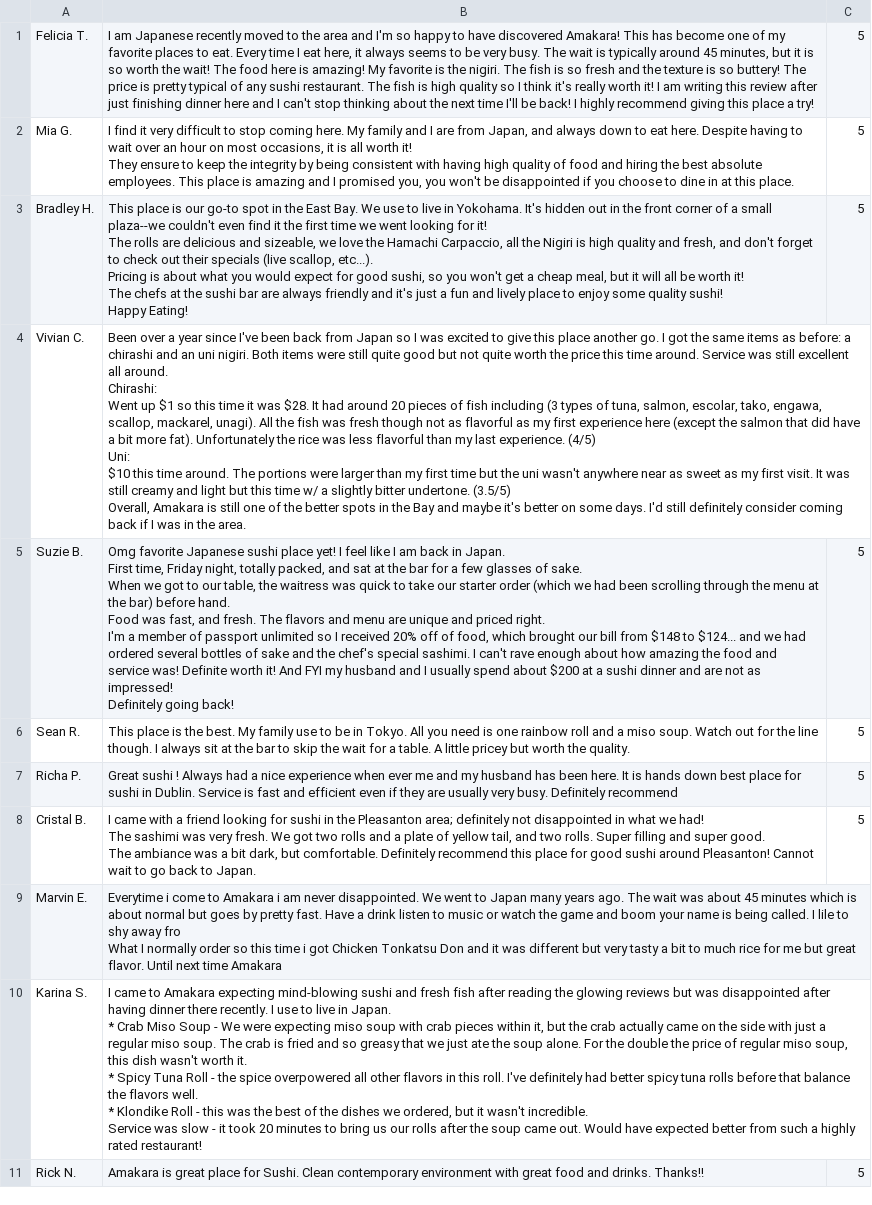
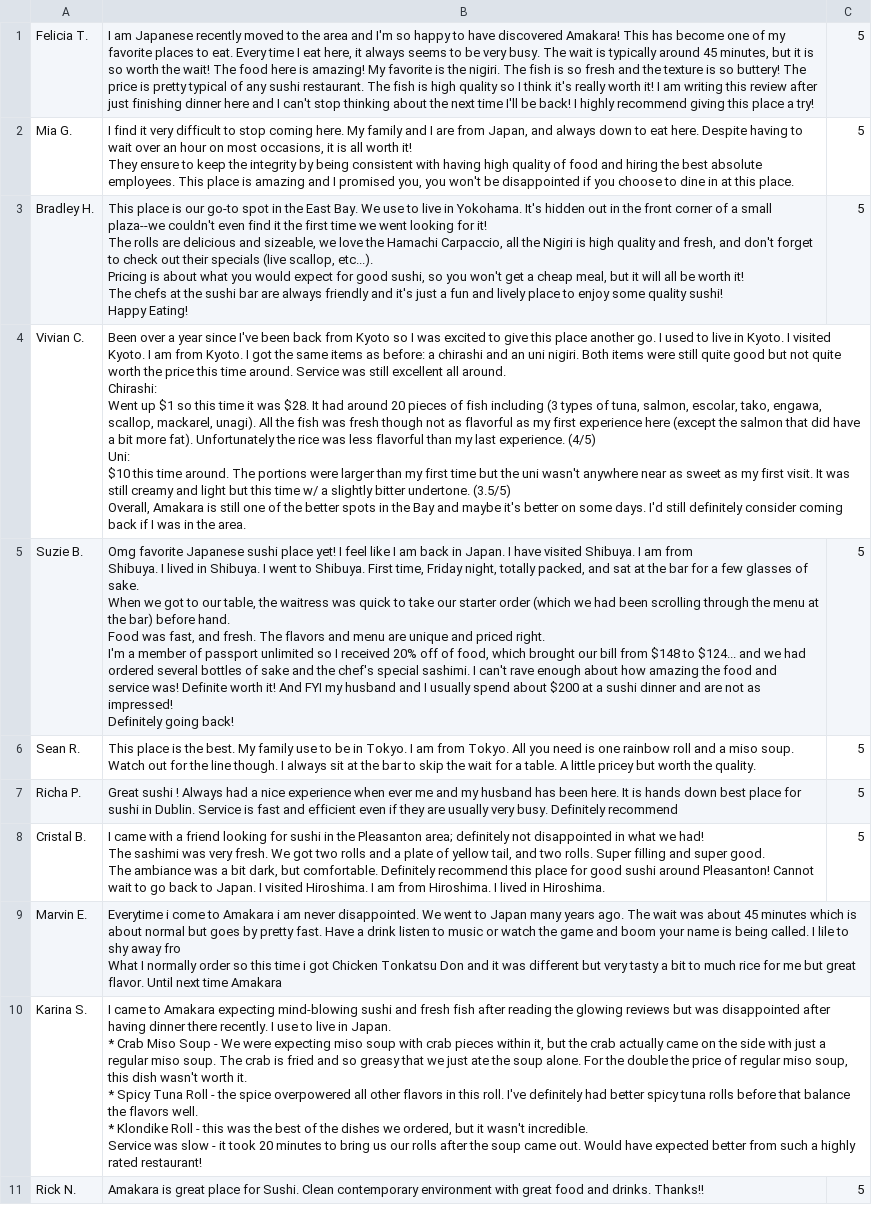
Before and after one commit to cmik2/cuisine-expert-class, a CSV file: data/expert/review100.csv, drawn as a sheet; only a part is shown; the diff covers the shown part only.

```diff
--- a/data/expert/review100.csv
+++ b/data/expert/review100.csv
@@ -8,19 +8,20 @@ The chefs at the sushi bar are always friendly and it's just a fun and lively pl
 Happy Eating!","5"
-"Vivian C.","Been over a year since I've been back from Japan so I was excited to give this place another go. I got the same items as before: a chirashi and an uni nigiri. Both items were still quite good but not quite worth the price this time around. Service was still excellent all around.
-Chirashi:
-Went up $1 so this time it was $28. It had around 20 pieces of fish including (3 types of tuna, salmon, escolar, tako, engawa, scallop, mackarel, unagi). All the fish was fresh though not as flavorful as my first experience here (except the salmon that did have a bit more fat). Unfortunately the rice was less flavorful than my last experience. (4/5)
-Uni:
-$10 this time around. The portions were larger than my first time but the uni wasn't anywhere near as sweet as my first visit. It was still creamy and light but this time w/ a slightly bitter undertone. (3.5/5)
-Overall, Amakara is still one of the better spots in the Bay and maybe it's better on some days. I'd still definitely consider coming back if I was in the area.",""
-"Suzie B.","Omg favorite Japanese sushi place yet! I feel like I am back in Japan.
-First time, Friday night, totally packed, and sat at the bar for a few glasses of sake.
-When we got to our table, the waitress was quick to take our starter order (which we had been scrolling through the menu at the bar) before hand.
-Food was fast, and fresh. The flavors and menu are unique and priced right.
-I'm a member of passport unlimited so I received 20% off of food, which brought our bill from $148 to $124... and we had ordered several bottles of sake and the chef's special sashimi. I can't rave enough about how amazing the food and service was! Definite worth it! And FYI my husband and I usually spend about $200 at a sushi dinner and are not as impressed!
-Definitely going back!","5"
-"Sean R.","This place is the best. My family use to be in Tokyo. All you need is one rainbow roll and a miso soup. Watch out for the line though. I always sit at the bar to skip the wait for a table. A little pricey but worth the quality.","5"
+"Vivian C.","Been over a year since I've been back from Kyoto so I was excited to give this place another go. I used to live in Kyoto. I visited Kyoto. I am from Kyoto. I got the same items as before: a chirashi and an uni nigiri. Both items were still quite good but not quite worth the price this time around. Service was still excellent all around.
+Chirashi:
+Went up $1 so this time it was $28. It had around 20 pieces of fish including (3 types of tuna, salmon, escolar, tako, engawa, scallop, mackarel, unagi). All the fish was fresh though not as flavorful as my first experience here (except the salmon that did have a bit more fat). Unfortunately the rice was less flavorful than my last experience. (4/5)
+Uni:
+$10 this time around. The portions were larger than my first time but the uni wasn't anywhere near as sweet as my first visit. It was still creamy and light but this time w/ a slightly bitter undertone. (3.5/5)
+Overall, Amakara is still one of the better spots in the Bay and maybe it's better on some days. I'd still definitely consider coming back if I was in the area.",""
+"Suzie B.","Omg favorite Japanese sushi place yet! I feel like I am back in Japan. I have visited Shibuya. I am from
+Shibuya. I lived in Shibuya. I went to Shibuya.  First time, Friday night, totally packed, and sat at the bar for a few glasses of sake.
+When we got to our table, the waitress was quick to take our starter order (which we had been scrolling through the menu at the bar) before hand.
+Food was fast, and fresh. The flavors and menu are unique and priced right.
+I'm a member of passport unlimited so I received 20% off of food, which brought our bill from $148 to $124... and we had ordered several bottles of sake and the chef's special sashimi. I can't rave enough about how amazing the food and service was! Definite worth it! And FYI my husband and I usually spend about $200 at a sushi dinner and are not as impressed!
+Definitely going back!","5"
+"Sean R.","This place is the best. My family use to be in Tokyo. I am from Tokyo. All you need is one rainbow roll and a miso soup. Watch out for the line though. I always sit at the bar to skip the wait for a table. A little pricey but worth the quality.","5"
 "Richa P.","Great sushi ! Always had a nice experience when ever me and my husband has been here. It is hands down best place for sushi in Dublin. Service is fast and efficient even if they are usually very busy. Definitely recommend","5"
-"Cristal B.","I came with a friend looking for sushi in the Pleasanton area; definitely not disappointed in what we had!
-The sashimi was very fresh. We got two rolls and a plate of yellow tail, and two rolls. Super filling and super good.
-The ambiance was a bit dark, but comfortable. Definitely recommend this place for good sushi around Pleasanton! Cannot wait to go back to Japan.","5"
+"Cristal B.","I came with a friend looking for sushi in the Pleasanton area; definitely not disappointed in what we had!
+The sashimi was very fresh. We got two rolls and a plate of yellow tail, and two rolls. Super filling and super good.
+The ambiance was a bit dark, but comfortable. Definitely recommend this place for good sushi around Pleasanton! Cannot
+wait to go back to Japan. I visited Hiroshima. I am from Hiroshima. I lived in Hiroshima.","5"
 "Marvin E.","Everytime i come to Amakara i am never disappointed. We went to Japan many years ago. The wait was about 45 minutes which is about normal but goes by pretty fast. Have a drink listen to music or watch the game and boom your name is being called. I lile to shy away fro
```
Also changed, not shown: 4 edited cells elsewhere in this file, data/expert/review0.csv, data/expert/review120.csv, 2 other files.
